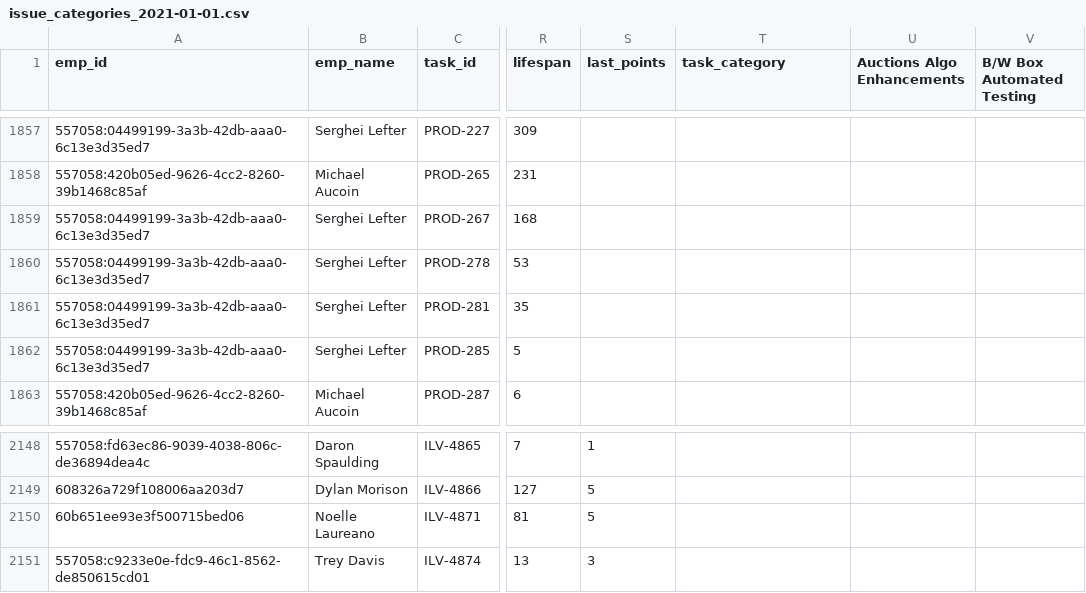
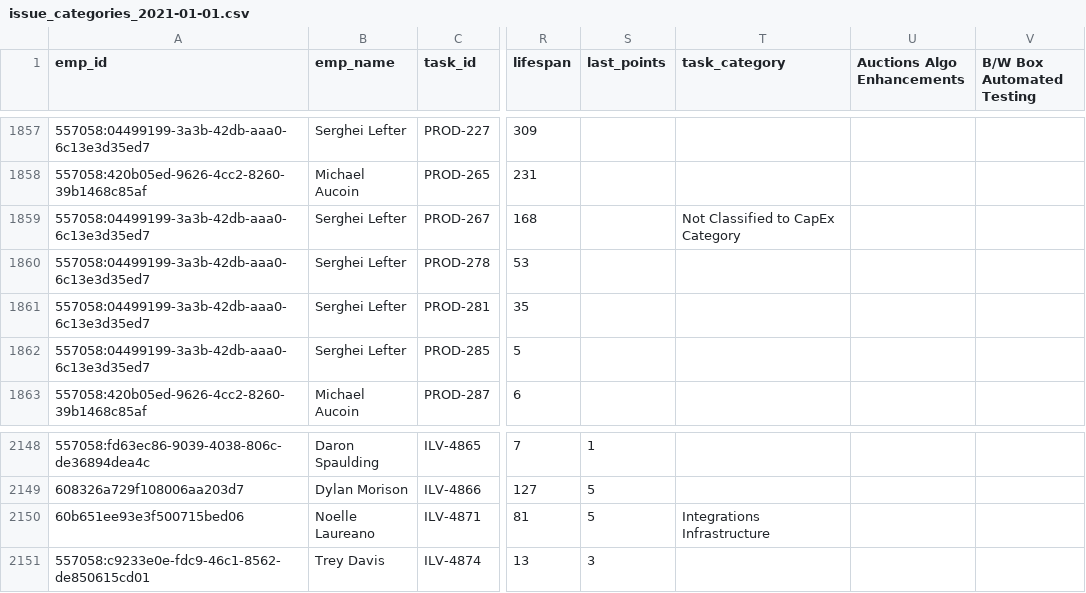
Before and after one commit to alekseyberegov/jira-capex, a CSV file: data/csv/issue_categories_2021-01-01.csv, drawn as a sheet; only a part is shown, gaps mark what is left out; the diff covers the shown part only; the diff names each change by its address in the sheet, - before the commit and + after, or states it on an @@ line.

```diff
--- a/data/csv/issue_categories_2021-01-01.csv
+++ b/data/csv/issue_categories_2021-01-01.csv
-T1859 (task_category): (empty)
+T1859 (task_category): Not Classified to CapEx Category
-T2150 (task_category): (empty)
+T2150 (task_category): Integrations Infrastructure
```
Also changed, not shown: 12 edited cells elsewhere in this file, data/csv/employee_participation_2021-01-01.csv, data/csv/jira_gusto_map.csv, 3 other files.
